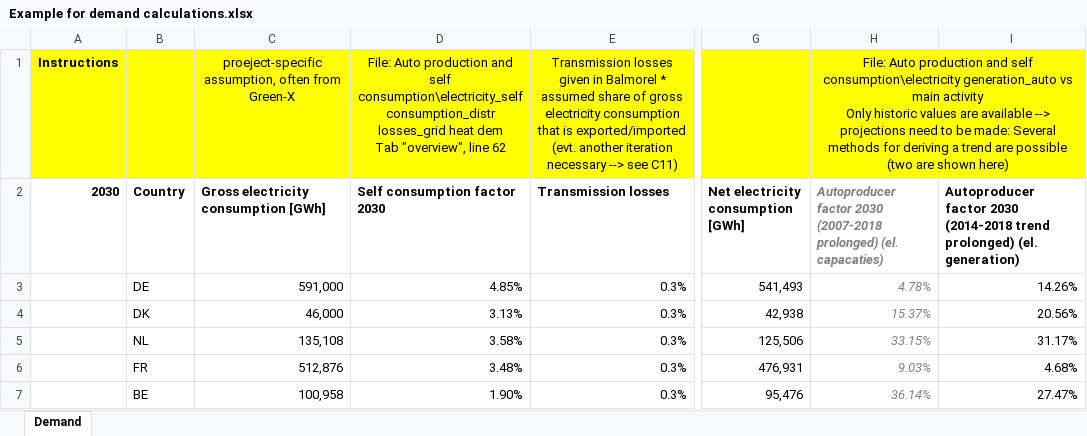
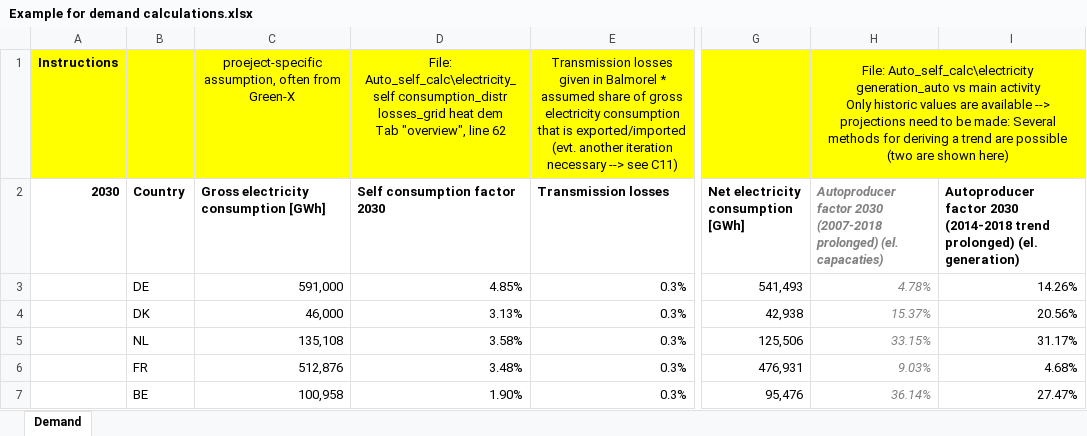
Before and after one commit to EEG-policy-modelling/EEG-Tools, an Excel workbook: Example for demand calculations.xlsx, sheet Demand, drawn as a sheet; only a part is shown, gaps mark what is left out; values as stored, in another font and other column widths than the file's, no borders; the diff names each change by its address in the sheet, - before the commit and + after, or states it on an @@ line.

Commit message:
Adapt new folder name

```diff
--- a/Example for demand calculations.xlsx (sheet Demand)
+++ b/Example for demand calculations.xlsx (sheet Demand)
-D1 (Self consumption factor 2030): File: Auto production and self consumption\electricity_self consumption_distr losses_grid…
+D1 (Self consumption factor 2030): File: Auto_self_calc\electricity_self consumption_distr losses_grid…
-H1: File: Auto production and self consumption\electricity generation_auto vs…
+H1: File: Auto_self_calc\electricity generation_auto vs…
```
